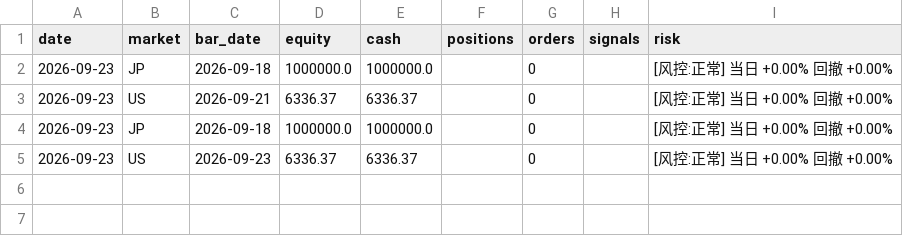
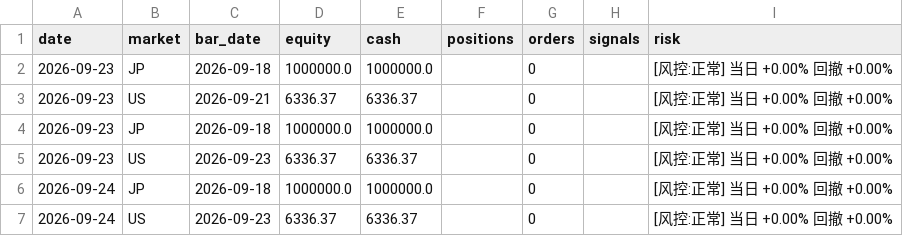
Before and after one commit to shimitsu123/public, a CSV file: quant_breakout/var/out/journal.csv, drawn as a sheet.

```diff
--- a/quant_breakout/var/out/journal.csv
+++ b/quant_breakout/var/out/journal.csv
@@ -5 +5,3 @@
 2026-09-23,US,2026-09-23,6336.37,6336.37,,0,,[风控:正常] 当日 +0.00%  回撤 +0.00%
+2026-09-24,JP,2026-09-18,1000000.0,1000000.0,,0,,[风控:正常] 当日 +0.00%  回撤 +0.00%
+2026-09-24,US,2026-09-23,6336.37,6336.37,,0,,[风控:正常] 当日 +0.00%  回撤 +0.00%
```
Also changed, not shown: 24 other files.
